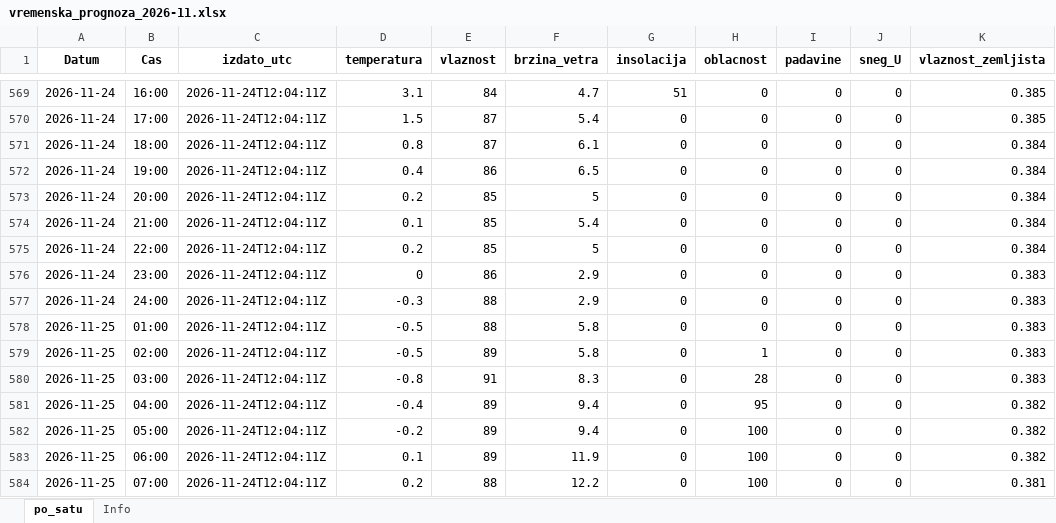
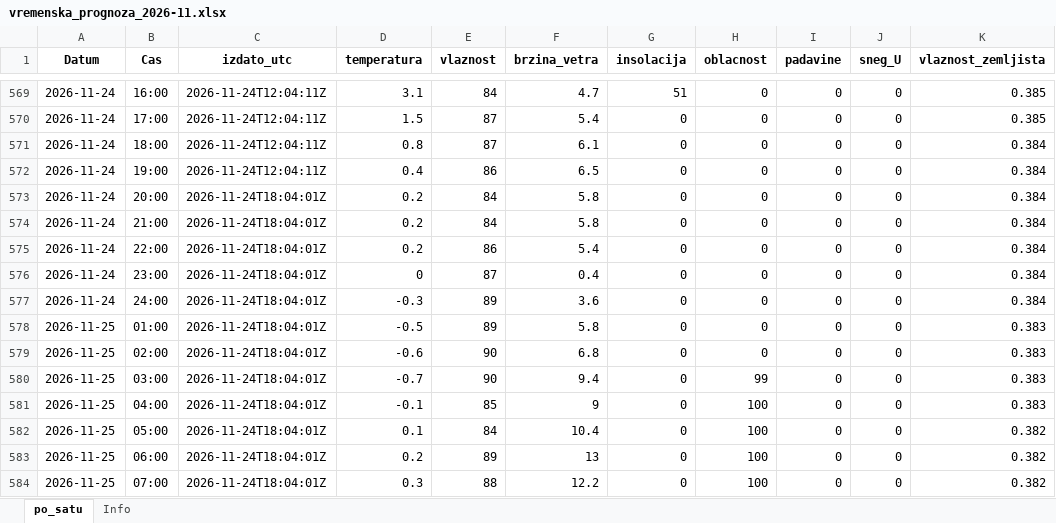
Before and after one commit to vijukM/ns-bike-data, an Excel workbook: podaci/vremenska_prognoza/excel/vremenska_prognoza_2026-11.xlsx, sheet po_satu, drawn as a sheet; only a part is shown, gaps mark what is left out; values as stored, in another font and other column widths than the file's, no borders; the diff covers the shown part only; the diff names each change by its address in the sheet, - before the commit and + after, or states it on an @@ line.

```diff
--- a/podaci/vremenska_prognoza/excel/vremenska_prognoza_2026-11.xlsx (sheet po_satu)
+++ b/podaci/vremenska_prognoza/excel/vremenska_prognoza_2026-11.xlsx (sheet po_satu)
-C573:C584 (izdato_utc): 2026-11-24T12:04:11Z
+C573:C584 (izdato_utc): 2026-11-24T18:04:01Z
-E573:E574 (vlaznost): 85
+E573:E574 (vlaznost): 84
-F573 (brzina_vetra): 5
+F573 (brzina_vetra): 5.8
-D574 (temperatura): 0.1
+D574 (temperatura): 0.2
-F574 (brzina_vetra): 5.4
+F574 (brzina_vetra): 5.8
-E575 (vlaznost): 85
+E575 (vlaznost): 86
-F575 (brzina_vetra): 5
+F575 (brzina_vetra): 5.4
-E576 (vlaznost): 86
+E576 (vlaznost): 87
-F576 (brzina_vetra): 2.9
+F576 (brzina_vetra): 0.4
-K576:K577 (vlaznost_zemljista): 0.383
+K576:K577 (vlaznost_zemljista): 0.384
-E577:E578 (vlaznost): 88
+E577:E578 (vlaznost): 89
-F577 (brzina_vetra): 2.9
+F577 (brzina_vetra): 3.6
-D579 (temperatura): -0.5
+D579 (temperatura): -0.6
-E579 (vlaznost): 89
+E579 (vlaznost): 90
-F579 (brzina_vetra): 5.8
+F579 (brzina_vetra): 6.8
-H579 (oblacnost): 1
+H579 (oblacnost): 0
-D580 (temperatura): -0.8
+D580 (temperatura): -0.7
-E580 (vlaznost): 91
+E580 (vlaznost): 90
-F580 (brzina_vetra): 8.3
+F580 (brzina_vetra): 9.4
-H580 (oblacnost): 28
+H580 (oblacnost): 99
-D581 (temperatura): -0.4
+D581 (temperatura): -0.1
-E581 (vlaznost): 89
+E581 (vlaznost): 85
-F581 (brzina_vetra): 9.4
+F581 (brzina_vetra): 9
-H581 (oblacnost): 95
+H581 (oblacnost): 100
-K581 (vlaznost_zemljista): 0.382
+K581 (vlaznost_zemljista): 0.383
-D582 (temperatura): -0.2
+D582 (temperatura): 0.1
-E582 (vlaznost): 89
+E582 (vlaznost): 84
-F582 (brzina_vetra): 9.4
+F582 (brzina_vetra): 10.4
-D583 (temperatura): 0.1
+D583 (temperatura): 0.2
-F583 (brzina_vetra): 11.9
+F583 (brzina_vetra): 13
-D584 (temperatura): 0.2
+D584 (temperatura): 0.3
-K584 (vlaznost_zemljista): 0.381
+K584 (vlaznost_zemljista): 0.382
```
Also changed, not shown: 221 edited cells elsewhere in this sheet, 17 other files.
